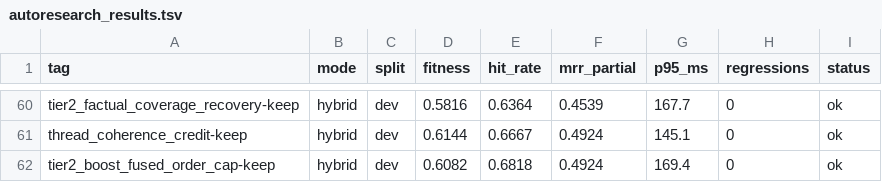
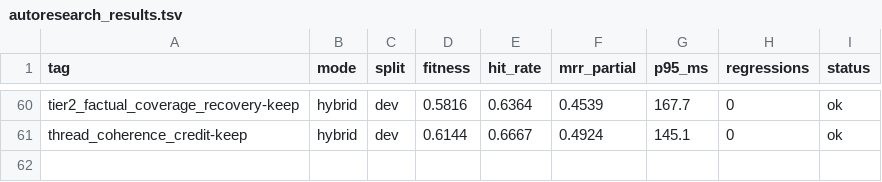
Before and after one commit to damsleth/yaams, a TSV file: scripts/autoresearch_results.tsv, drawn as a sheet; only a part is shown, gaps mark what is left out; the diff names each change by its address in the sheet, - before the commit and + after, or states it on an @@ line.

Commit message:
Revert "feat(retrieve): tier2_boost_fused_order_cap (autoresearch, q 0.6144->0.6250)"
This reverts commit dd4d2dad36d701abf8a31c3839b199410aa236be.

# Conflicts:
#	scripts/autoresearch_campaign.tsv
#	scripts/autoresearch_ideas.md

```diff
--- a/scripts/autoresearch_results.tsv
+++ b/scripts/autoresearch_results.tsv
-row 62: tier2_boost_fused_order_cap-keep | hybrid | dev | 0.6082 | 0.6818 | 0.4924 | 169.4 | 0 | ok
```
Also changed, not shown: 1 other file.
